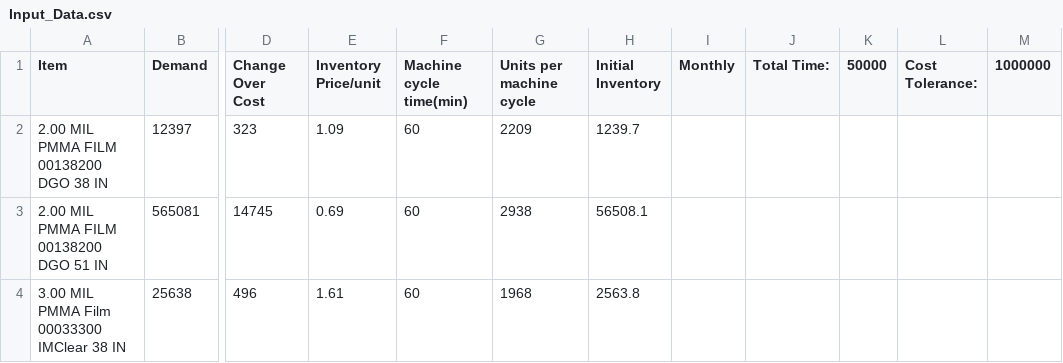
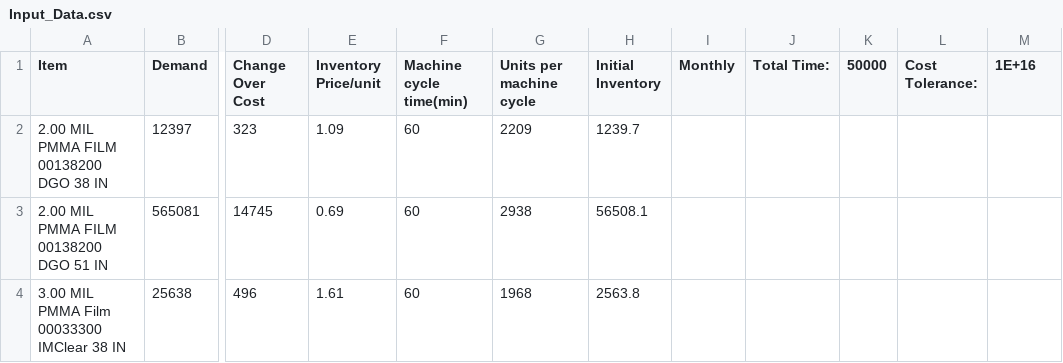
Before and after one commit to thompsonw/LP_Cost_Production_Model, a CSV file: Input_Data.csv, drawn as a sheet; only a part is shown, gaps mark what is left out; the diff names each change by its address in the sheet, - before the commit and + after, or states it on an @@ line.

Commit message:
New Cost Tolerance input

```diff
--- a/Input_Data.csv
+++ b/Input_Data.csv
-M1: 1000000
+M1: 1E+16
```
